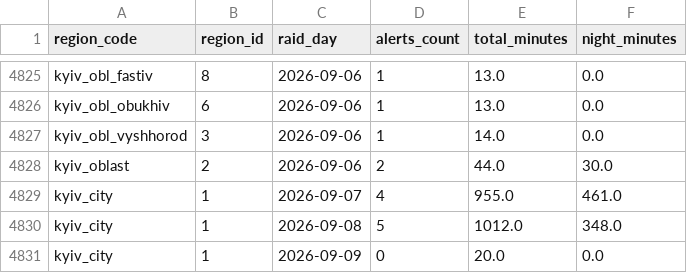
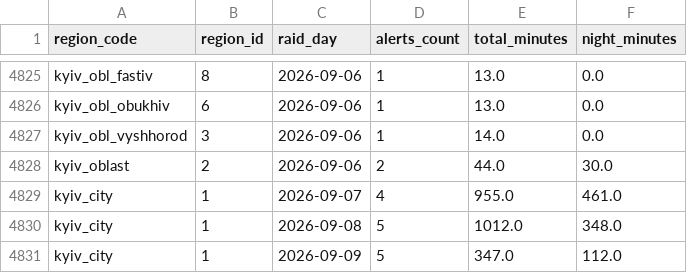
Before and after one commit to yegqr/missiles, a CSV file: data/release/21_alerts_daily.csv, drawn as a sheet; only a part is shown, gaps mark what is left out.

```diff
--- a/data/release/21_alerts_daily.csv
+++ b/data/release/21_alerts_daily.csv
@@ -4830,2 +4830,2 @@ kyiv_city,1,2026-09-07,4,955.0,461.0
 kyiv_city,1,2026-09-08,5,1012.0,348.0
-kyiv_city,1,2026-09-09,0,20.0,0.0
+kyiv_city,1,2026-09-09,5,347.0,112.0
```
Also changed, not shown: data/release/12_readiness_signals.csv, data/release/20_alerts_canonical.csv, 5 other files.
